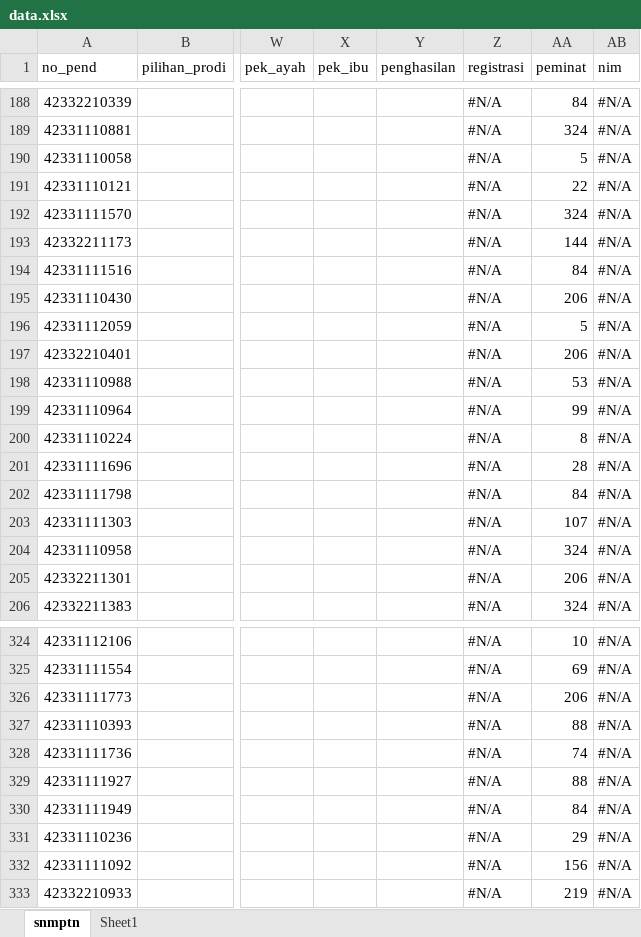
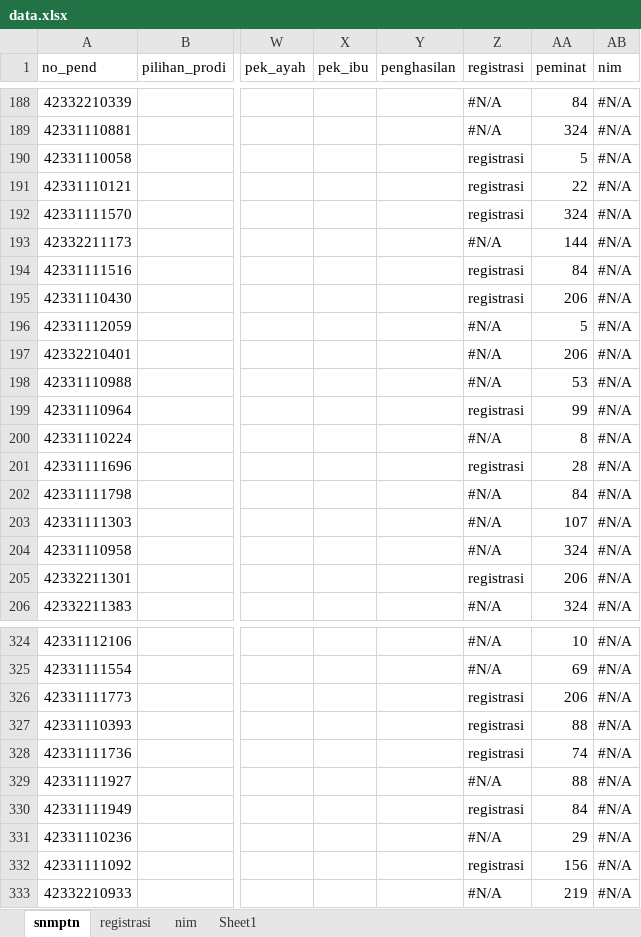
Before and after one commit to tirtareg/23smm, an Excel workbook: docs/data.xlsx, sheet snmptn, drawn as a sheet; only a part is shown, gaps mark what is left out; values as stored, in another font and other column widths than the file's, no cell formats; the diff covers the shown part only; the diff names each change by its address in the sheet, - before the commit and + after, or states it on an @@ line.

```diff
--- a/docs/data.xlsx (sheet snmptn)
+++ b/docs/data.xlsx (sheet snmptn)
+sheet tab: registrasi
+sheet tab: nim
-Z190:Z192 (registrasi): #N/A
+Z190:Z192 (registrasi): registrasi
-Z194:Z195 (registrasi): #N/A
+Z194:Z195 (registrasi): registrasi
-Z199 (registrasi): #N/A
+Z199 (registrasi): registrasi
-Z201 (registrasi): #N/A
+Z201 (registrasi): registrasi
-Z205 (registrasi): #N/A
+Z205 (registrasi): registrasi
-Z326:Z328 (registrasi): #N/A
+Z326:Z328 (registrasi): registrasi
-Z330 (registrasi): #N/A
+Z330 (registrasi): registrasi
-Z332 (registrasi): #N/A
+Z332 (registrasi): registrasi
```
Also changed, not shown: 78 edited cells elsewhere in this sheet, cell formats, formulas that keep their value, Statistik_Keketatan_Prodi_smmptn_2023.xlsx, data.xlsx, 5 other files.
